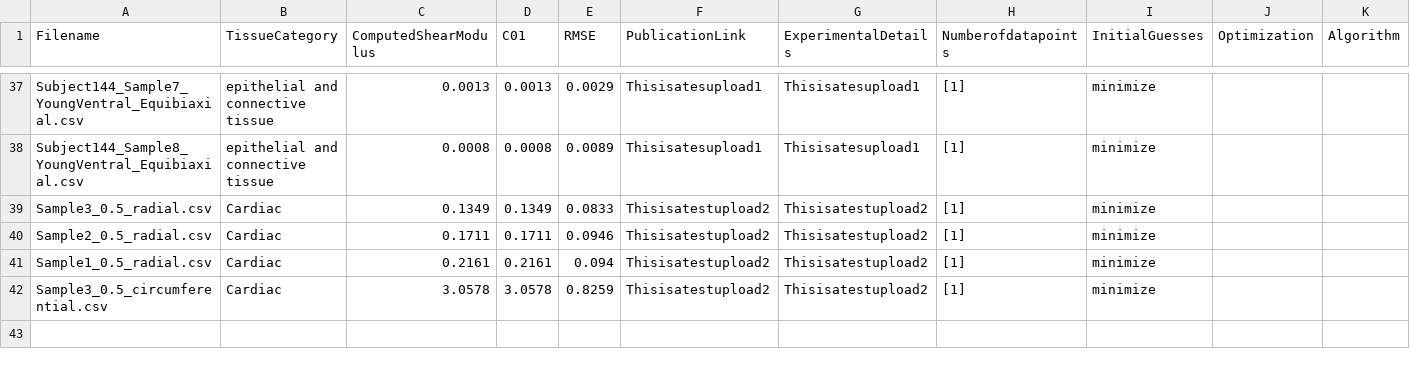
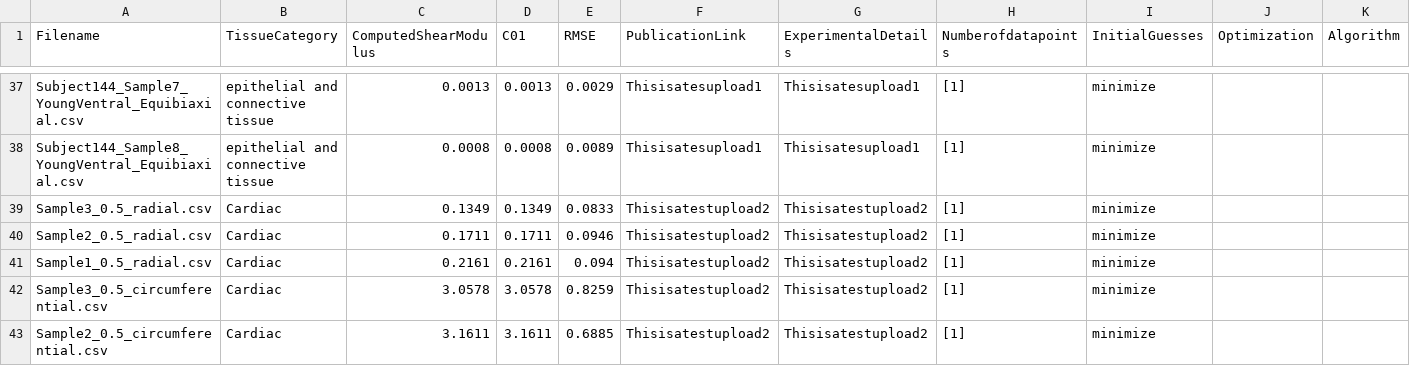
Before and after one commit to Fit2Tissue/Vasculature, a CSV file: Neo-Hookean_results_newfile.csv, drawn as a sheet; only a part is shown, gaps mark what is left out; the diff names each change by its address in the sheet, - before the commit and + after, or states it on an @@ line.

Commit message:
Append results for Neo-Hookean with note

```diff
--- a/Neo-Hookean_results_newfile.csv
+++ b/Neo-Hookean_results_newfile.csv
+row 43: Sample2_0.5_circumferential.csv | Cardiac | 3.1611 | 3.1611 | 0.6885 | Thisisatestupload2 | Thisisatestupload2 | [1] | minimize
```
